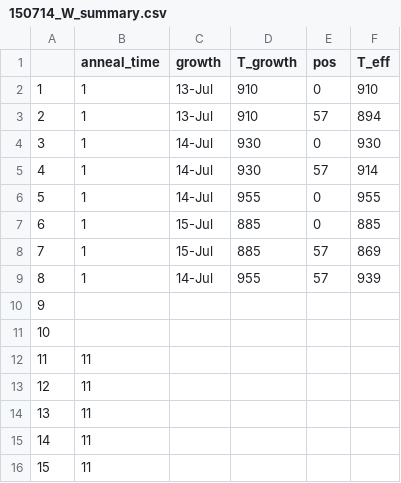
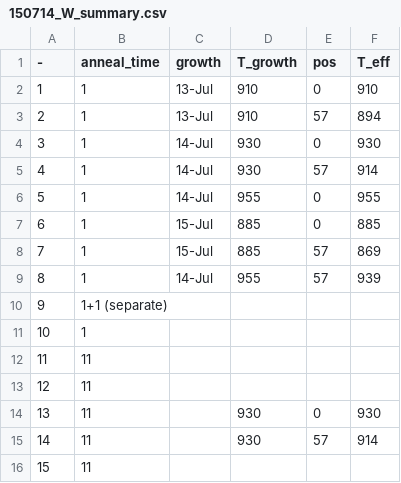
Before and after one commit to bhk37/CNT-Growths, a CSV file: data/150714_W_summary.csv, drawn as a sheet.

```diff
--- a/data/150714_W_summary.csv
+++ b/data/150714_W_summary.csv
@@ -1,2 +1,2 @@
-,anneal_time,growth,T_growth,pos,T_eff
+-,anneal_time,growth,T_growth,pos,T_eff
 1,1,13-Jul,910,0,910
@@ -9,8 +9,8 @@
 8,1,14-Jul,955,57,939
-9,,,,,
-10,,,,,
+9,1+1 (separate),,,,
+10,1,,,,
 11,11,,,,
 12,11,,,,
-13,11,,,,
-14,11,,,,
+13,11,,930,0,930
+14,11,,930,57,914
 15,11,,,,
```
Also changed, not shown: data/150617_S_density.csv, 10 other files.
